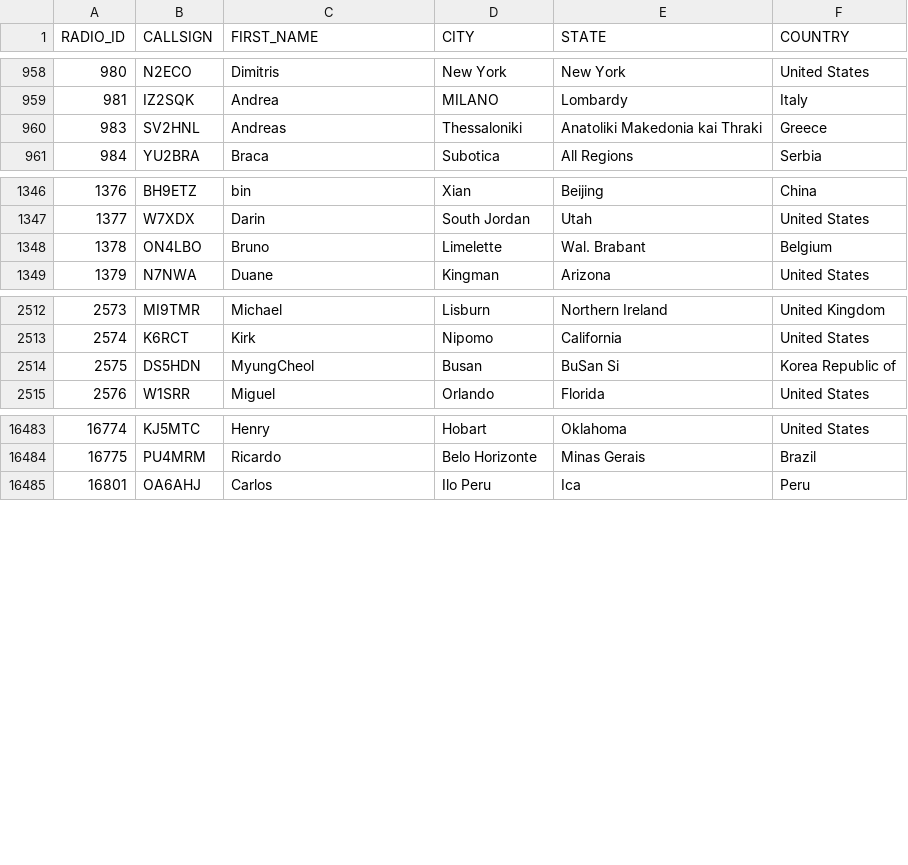
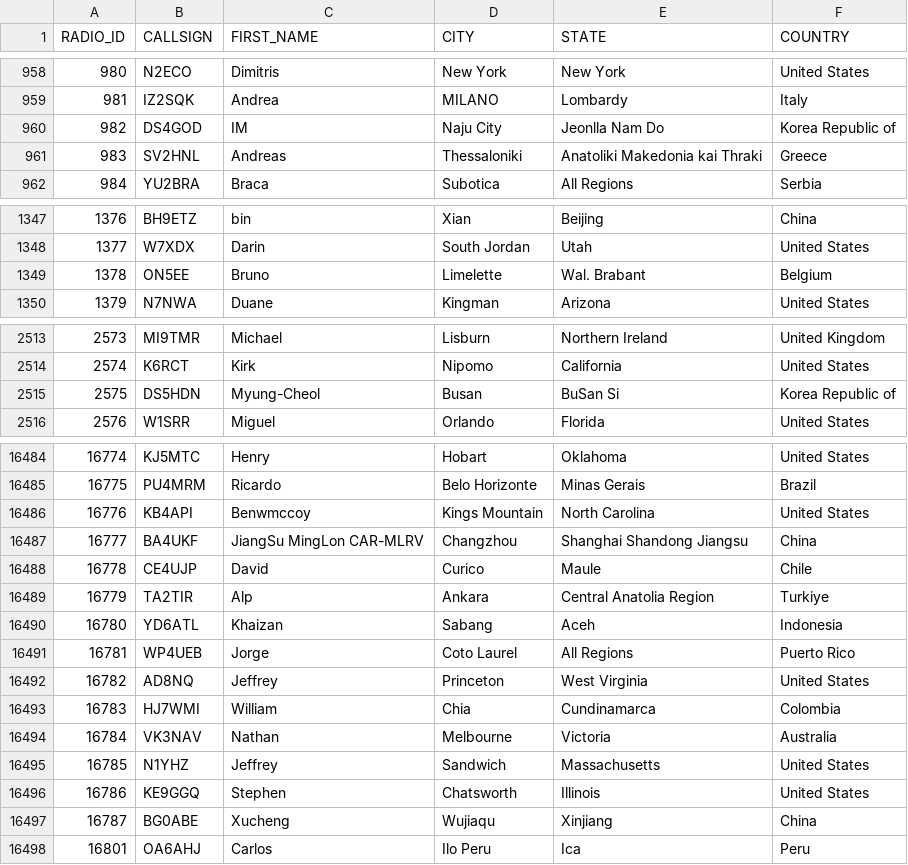
Before and after one commit to DMR-Database/dmr-database-appdata, a CSV file: nxdn.csv, drawn as a sheet; only a part is shown, gaps mark what is left out; the diff covers the shown part only.

```diff
--- a/nxdn.csv
+++ b/nxdn.csv
@@ -959,2 +959,3 @@ RADIO_ID,CALLSIGN,FIRST_NAME,CITY,STATE,COUNTRY
 981,IZ2SQK,Andrea,MILANO,Lombardy,Italy
+982,DS4GOD,IM,Naju City,Jeonlla Nam Do,Korea Republic of
 983,SV2HNL,Andreas,Thessaloniki,Anatoliki Makedonia kai Thraki,Greece
@@ -1347,3 +1348,3 @@ RADIO_ID,CALLSIGN,FIRST_NAME,CITY,STATE,COUNTRY
 1377,W7XDX,Darin,South Jordan,Utah,United States
-1378,ON4LBO,Bruno,Limelette,Wal. Brabant,Belgium
+1378,ON5EE,Bruno,Limelette,Wal. Brabant,Belgium
 1379,N7NWA,Duane,Kingman,Arizona,United States
@@ -2513,3 +2514,3 @@ RADIO_ID,CALLSIGN,FIRST_NAME,CITY,STATE,COUNTRY
 2574,K6RCT,Kirk,Nipomo,California,United States
-2575,DS5HDN,MyungCheol,Busan,BuSan Si,Korea Republic of
+2575,DS5HDN,Myung-Cheol,Busan,BuSan Si,Korea Republic of
 2576,W1SRR,Miguel,Orlando,Florida,United States
@@ -16484,2 +16485,14 @@ RADIO_ID,CALLSIGN,FIRST_NAME,CITY,STATE,COUNTRY
 16775,PU4MRM,Ricardo,Belo Horizonte,Minas Gerais,Brazil
+16776,KB4API,Benwmccoy,Kings Mountain,North Carolina,United States
+16777,BA4UKF,JiangSu MingLon CAR-MLRV,Changzhou,Shanghai Shandong Jiangsu,China
+16778,CE4UJP,David,Curico,Maule,Chile
+16779,TA2TIR,Alp,Ankara,Central Anatolia Region,Turkiye
+16780,YD6ATL,Khaizan,Sabang,Aceh,Indonesia
+16781,WP4UEB,Jorge,Coto Laurel,All Regions,Puerto Rico
+16782,AD8NQ,Jeffrey,Princeton,West Virginia,United States
+16783,HJ7WMI,William,Chia,Cundinamarca,Colombia
+16784,VK3NAV,Nathan,Melbourne,Victoria,Australia
+16785,N1YHZ,Jeffrey,Sandwich,Massachusetts,United States
+16786,KE9GGQ,Stephen,Chatsworth,Illinois,United States
+16787,BG0ABE,Xucheng,Wujiaqu,Xinjiang,China
 16801,OA6AHJ,Carlos,Ilo Peru,Ica,Peru
```
Also changed, not shown: 2 edited cells elsewhere in this file, dapnet.csv, 9 other files.
